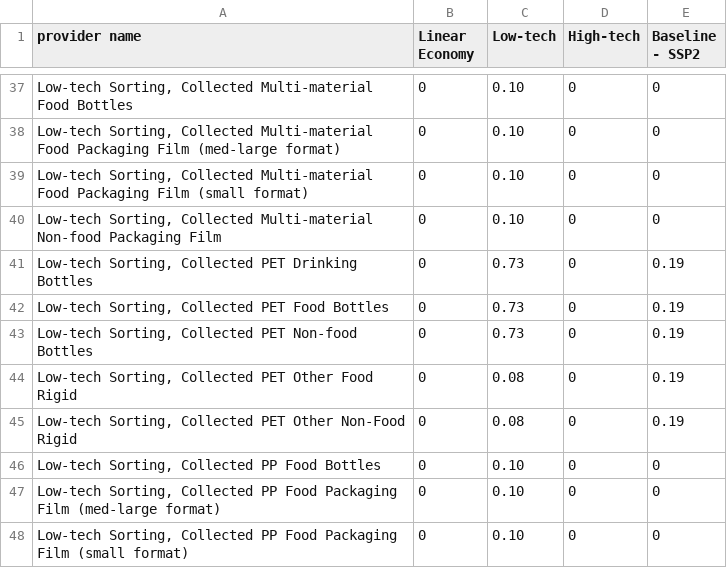
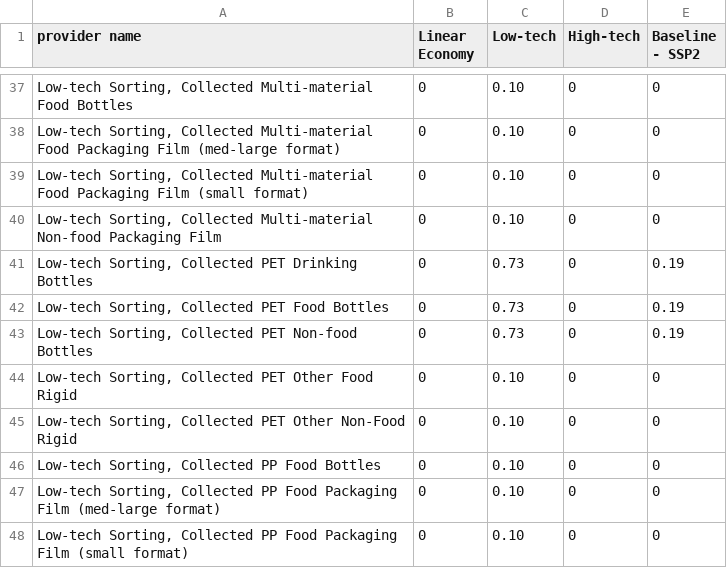
Before and after one commit to FarshidNazemi/packaging-roadmap, a CSV file: data/collection_Recyclate.csv, drawn as a sheet; only a part is shown, gaps mark what is left out.

```diff
--- a/data/collection_Recyclate.csv
+++ b/data/collection_Recyclate.csv
@@ -43,4 +43,4 @@ provider name,Linear Economy,Low-tech,High-tech,Baseline - SSP2
 "Low-tech Sorting, Collected PET Non-food Bottles",0,0.73,0,0.19
-"Low-tech Sorting, Collected PET Other Food Rigid",0,0.08,0,0.19
-"Low-tech Sorting, Collected PET Other Non-Food Rigid",0,0.08,0,0.19
+"Low-tech Sorting, Collected PET Other Food Rigid",0,0.10,0,0
+"Low-tech Sorting, Collected PET Other Non-Food Rigid",0,0.10,0,0
 "Low-tech Sorting, Collected PP Food Bottles",0,0.10,0,0
```
Also changed, not shown: data/collection_MSW.csv, data/dynamic-baseline-recycling.csv, 2 other files.
